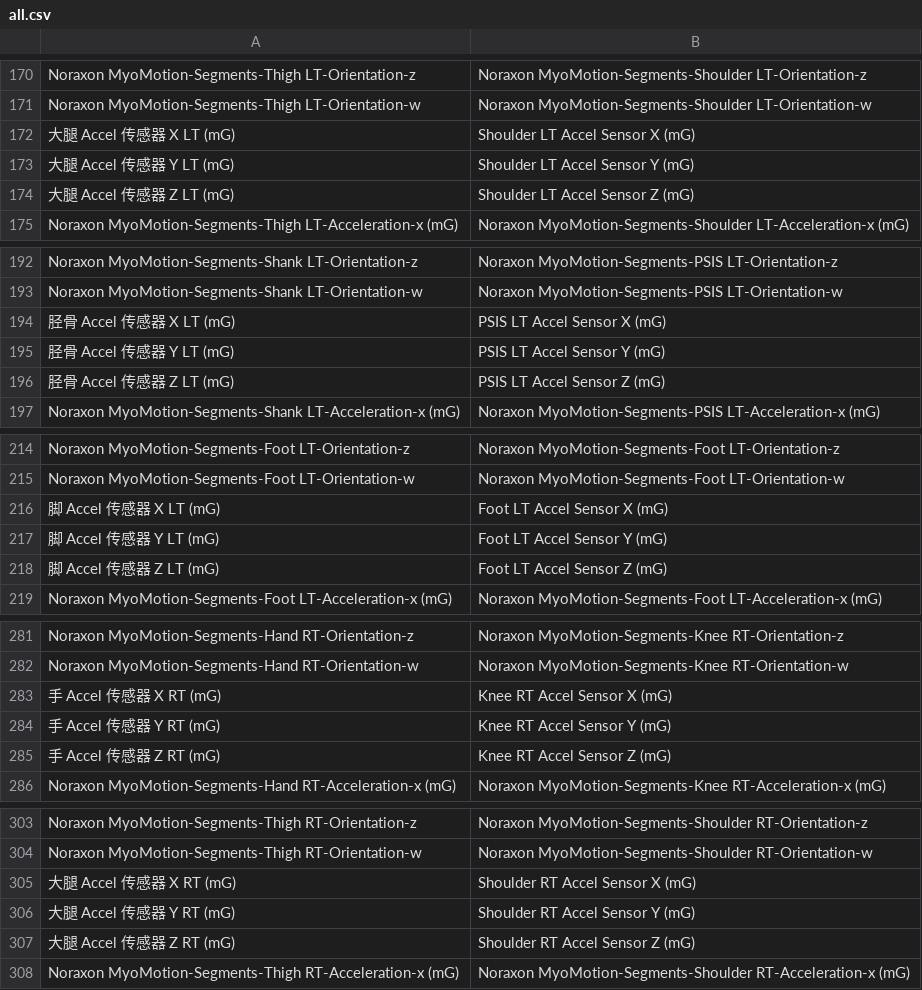
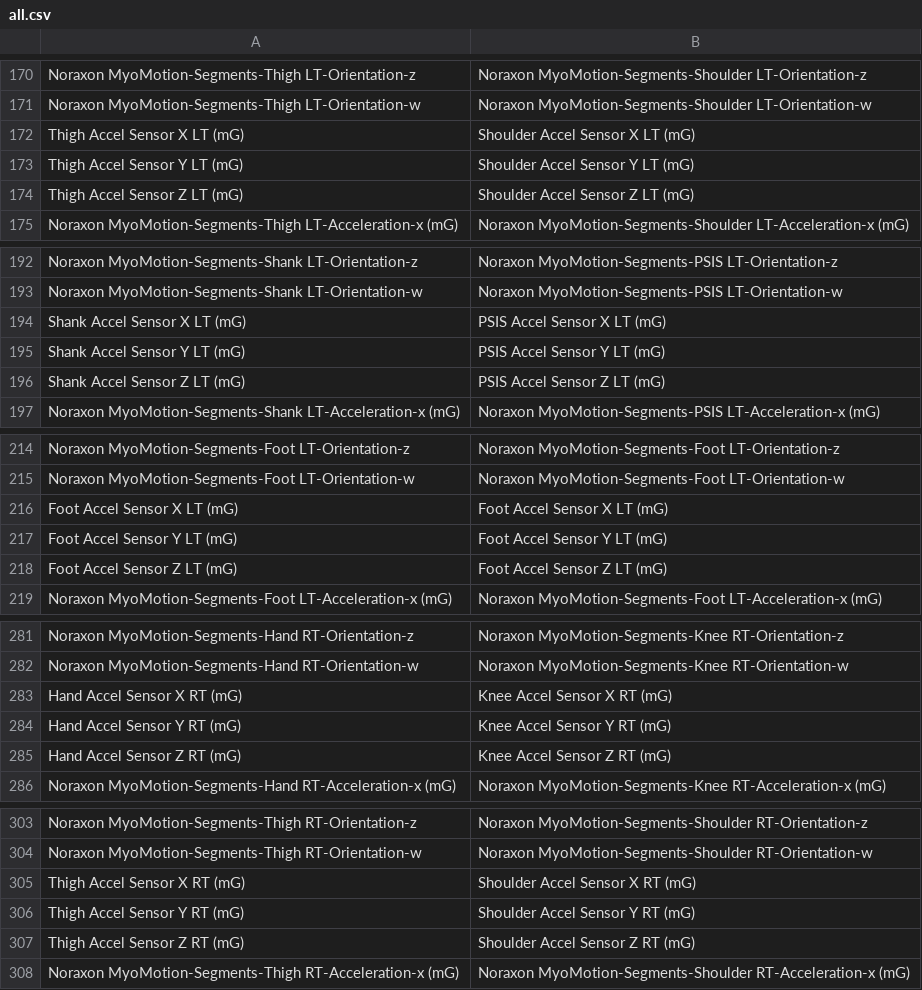
Before and after one commit to WesleyCh3n/gaitool-rs, a CSV file: assets/all.csv, drawn as a sheet; only a part is shown, gaps mark what is left out; the diff covers the shown part only.

```diff
--- a/assets/all.csv
+++ b/assets/all.csv
@@ -171,5 +171,5 @@
 "Noraxon MyoMotion-Segments-Thigh LT-Orientation-w","Noraxon MyoMotion-Segments-Shoulder LT-Orientation-w"
-"大腿 Accel 传感器 X LT (mG)","Shoulder LT Accel Sensor X (mG)"
-"大腿 Accel 传感器 Y LT (mG)","Shoulder LT Accel Sensor Y (mG)"
-"大腿 Accel 传感器 Z LT (mG)","Shoulder LT Accel Sensor Z (mG)"
+"Thigh Accel Sensor X LT (mG)","Shoulder Accel Sensor X LT (mG)"
+"Thigh Accel Sensor Y LT (mG)","Shoulder Accel Sensor Y LT (mG)"
+"Thigh Accel Sensor Z LT (mG)","Shoulder Accel Sensor Z LT (mG)"
 "Noraxon MyoMotion-Segments-Thigh LT-Acceleration-x (mG)","Noraxon MyoMotion-Segments-Shoulder LT-Acceleration-x (mG)"
@@ -193,5 +193,5 @@
 "Noraxon MyoMotion-Segments-Shank LT-Orientation-w","Noraxon MyoMotion-Segments-PSIS LT-Orientation-w"
-"胫骨 Accel 传感器 X LT (mG)","PSIS LT Accel Sensor X (mG)"
-"胫骨 Accel 传感器 Y LT (mG)","PSIS LT Accel Sensor Y (mG)"
-"胫骨 Accel 传感器 Z LT (mG)","PSIS LT Accel Sensor Z (mG)"
+"Shank Accel Sensor X LT (mG)","PSIS Accel Sensor X LT (mG)"
+"Shank Accel Sensor Y LT (mG)","PSIS Accel Sensor Y LT (mG)"
+"Shank Accel Sensor Z LT (mG)","PSIS Accel Sensor Z LT (mG)"
 "Noraxon MyoMotion-Segments-Shank LT-Acceleration-x (mG)","Noraxon MyoMotion-Segments-PSIS LT-Acceleration-x (mG)"
@@ -215,5 +215,5 @@
 "Noraxon MyoMotion-Segments-Foot LT-Orientation-w","Noraxon MyoMotion-Segments-Foot LT-Orientation-w"
-"脚 Accel 传感器 X LT (mG)","Foot LT Accel Sensor X (mG)"
-"脚 Accel 传感器 Y LT (mG)","Foot LT Accel Sensor Y (mG)"
-"脚 Accel 传感器 Z LT (mG)","Foot LT Accel Sensor Z (mG)"
+"Foot Accel Sensor X LT (mG)","Foot Accel Sensor X LT (mG)"
+"Foot Accel Sensor Y LT (mG)","Foot Accel Sensor Y LT (mG)"
+"Foot Accel Sensor Z LT (mG)","Foot Accel Sensor Z LT (mG)"
 "Noraxon MyoMotion-Segments-Foot LT-Acceleration-x (mG)","Noraxon MyoMotion-Segments-Foot LT-Acceleration-x (mG)"
@@ -282,5 +282,5 @@
 "Noraxon MyoMotion-Segments-Hand RT-Orientation-w","Noraxon MyoMotion-Segments-Knee RT-Orientation-w"
-"手 Accel 传感器 X RT (mG)","Knee RT Accel Sensor X (mG)"
-"手 Accel 传感器 Y RT (mG)","Knee RT Accel Sensor Y (mG)"
-"手 Accel 传感器 Z RT (mG)","Knee RT Accel Sensor Z (mG)"
+"Hand Accel Sensor X RT (mG)","Knee Accel Sensor X RT (mG)"
+"Hand Accel Sensor Y RT (mG)","Knee Accel Sensor Y RT (mG)"
+"Hand Accel Sensor Z RT (mG)","Knee Accel Sensor Z RT (mG)"
 "Noraxon MyoMotion-Segments-Hand RT-Acceleration-x (mG)","Noraxon MyoMotion-Segments-Knee RT-Acceleration-x (mG)"
@@ -304,5 +304,5 @@
 "Noraxon MyoMotion-Segments-Thigh RT-Orientation-w","Noraxon MyoMotion-Segments-Shoulder RT-Orientation-w"
-"大腿 Accel 传感器 X RT (mG)","Shoulder RT Accel Sensor X (mG)"
-"大腿 Accel 传感器 Y RT (mG)","Shoulder RT Accel Sensor Y (mG)"
-"大腿 Accel 传感器 Z RT (mG)","Shoulder RT Accel Sensor Z (mG)"
+"Thigh Accel Sensor X RT (mG)","Shoulder Accel Sensor X RT (mG)"
+"Thigh Accel Sensor Y RT (mG)","Shoulder Accel Sensor Y RT (mG)"
+"Thigh Accel Sensor Z RT (mG)","Shoulder Accel Sensor Z RT (mG)"
 "Noraxon MyoMotion-Segments-Thigh RT-Acceleration-x (mG)","Noraxon MyoMotion-Segments-Shoulder RT-Acceleration-x (mG)"
```
Also changed, not shown: 12 added rows, 12 removed rows and 67 edited cells elsewhere in this file, assets/all-ch.csv, assets/filter.csv, 1 other file.
